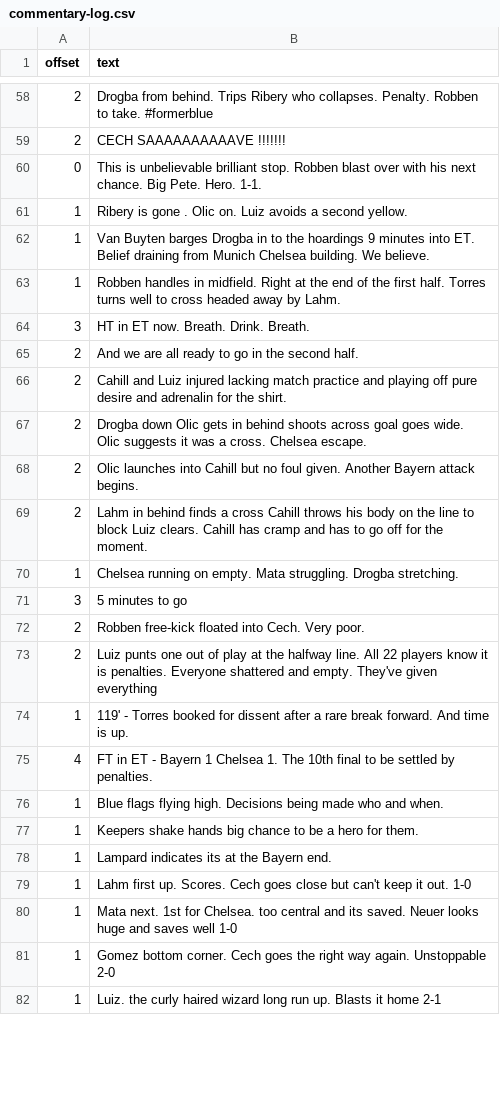
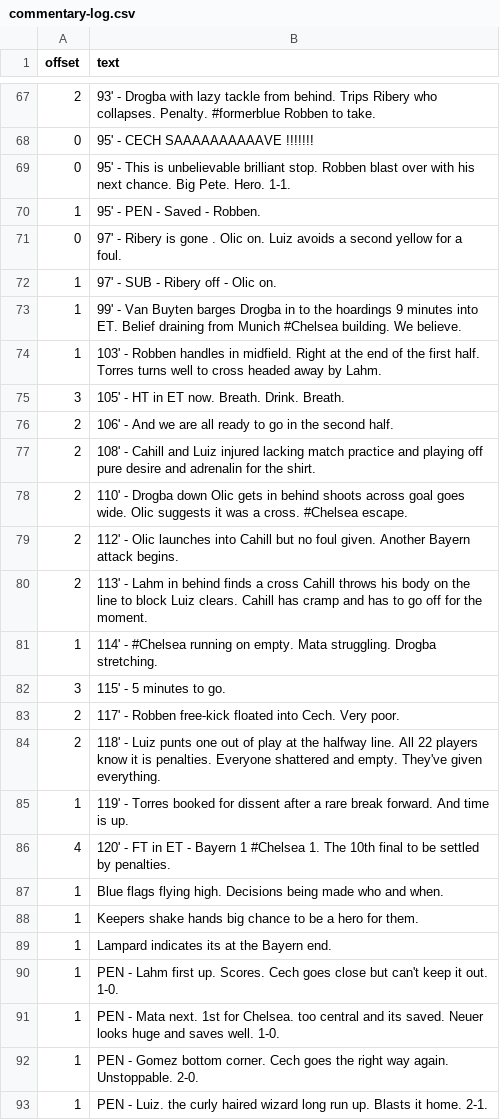
Before and after one commit to TheChelsOrg/19thMayBot, a CSV file: commentary-log.csv, drawn as a sheet; only a part is shown, gaps mark what is left out; the diff covers the shown part only.

Commit message:
Adding more minutes info and match events

```diff
--- a/commentary-log.csv
+++ b/commentary-log.csv
@@ -58,19 +67,21 @@ offset,text
-2,"Drogba from behind. Trips Ribery who collapses. Penalty. Robben to take. #formerblue"
-2,"CECH SAAAAAAAAAAVE !!!!!!!"
-0,"This is unbelievable brilliant stop. Robben blast over with his next chance. Big Pete. Hero. 1-1."
-1,"Ribery is gone . Olic on. Luiz avoids a second yellow."
-1,"Van Buyten barges Drogba in to the hoardings 9 minutes into ET. Belief draining from Munich Chelsea building. We believe."
-1,"Robben handles in midfield. Right at the end of the first half. Torres turns well to cross headed away by Lahm."
-3,"HT in ET now. Breath. Drink. Breath."
-2,"And we are all ready to go in the second half."
-2,"Cahill and Luiz injured lacking match practice and playing off pure desire and adrenalin for the shirt."
-2,"Drogba down Olic gets in behind shoots across goal goes wide. Olic suggests it was a cross. Chelsea escape."
-2,"Olic launches into Cahill but no foul given. Another Bayern attack begins."
-2,"Lahm in behind finds a cross Cahill throws his body on the line to block Luiz clears. Cahill has cramp and has to go off for the moment."
-1,"Chelsea running on empty. Mata struggling. Drogba stretching."
-3,"5 minutes to go"
-2,"Robben free-kick floated into Cech. Very poor."
-2,"Luiz punts one out of play at the halfway line. All 22 players know it is penalties. Everyone shattered and empty. They've given everything"
+2,"93' - Drogba with lazy tackle from behind. Trips Ribery who collapses. Penalty. #formerblue Robben to take."
+0,"95' - CECH SAAAAAAAAAAVE !!!!!!!"
+0,"95' - This is unbelievable brilliant stop. Robben blast over with his next chance. Big Pete. Hero. 1-1."
+1,"95' - PEN - Saved - Robben."
+0,"97' - Ribery is gone . Olic on. Luiz avoids a second yellow for a foul."
+1,"97' - SUB - Ribery off - Olic on."
+1,"99' - Van Buyten barges Drogba in to the hoardings 9 minutes into ET. Belief draining from Munich #Chelsea building. We believe."
+1,"103' - Robben handles in midfield. Right at the end of the first half. Torres turns well to cross headed away by Lahm."
+3,"105' - HT in ET now. Breath. Drink. Breath."
+2,"106' - And we are all ready to go in the second half."
+2,"108' - Cahill and Luiz injured lacking match practice and playing off pure desire and adrenalin for the shirt."
+2,"110' - Drogba down Olic gets in behind shoots across goal goes wide. Olic suggests it was a cross. #Chelsea escape."
+2,"112' - Olic launches into Cahill but no foul given. Another Bayern attack begins."
+2,"113' - Lahm in behind finds a cross Cahill throws his body on the line to block Luiz clears. Cahill has cramp and has to go off for the moment."
+1,"114' - #Chelsea running on empty. Mata struggling. Drogba stretching."
+3,"115' - 5 minutes to go."
+2,"117' - Robben free-kick floated into Cech. Very poor."
+2,"118' - Luiz punts one out of play at the halfway line. All 22 players know it is penalties. Everyone shattered and empty. They've given everything."
 1,"119' - Torres booked for dissent after a rare break forward. And time is up."
-4,"FT in ET - Bayern 1 Chelsea 1. The 10th final to be settled by penalties."
+4,"120' - FT in ET - Bayern 1 #Chelsea 1. The 10th final to be settled by penalties."
 1,"Blue flags flying high. Decisions being made who and when."
@@ -78,5 +89,5 @@ offset,text
 1,"Lampard indicates its at the Bayern end."
-1,"Lahm first up. Scores. Cech goes close but can't keep it out. 1-0"
-1,"Mata next. 1st for Chelsea. too central and its saved. Neuer looks huge and saves well 1-0"
-1,"Gomez bottom corner. Cech goes the right way again. Unstoppable 2-0"
-1,"Luiz. the curly haired wizard long run up. Blasts it home 2-1"
+1,"PEN - Lahm first up. Scores. Cech goes close but can't keep it out. 1-0."
+1,"PEN - Mata next. 1st for Chelsea. too central and its saved. Neuer looks huge and saves well. 1-0."
+1,"PEN - Gomez bottom corner. Cech goes the right way again. Unstoppable.  2-0."
+1,"PEN - Luiz. the curly haired wizard long run up. Blasts it home.  2-1."
```
Also changed, not shown: 12 added rows, 1 removed row and 53 edited cells elsewhere in this file.
